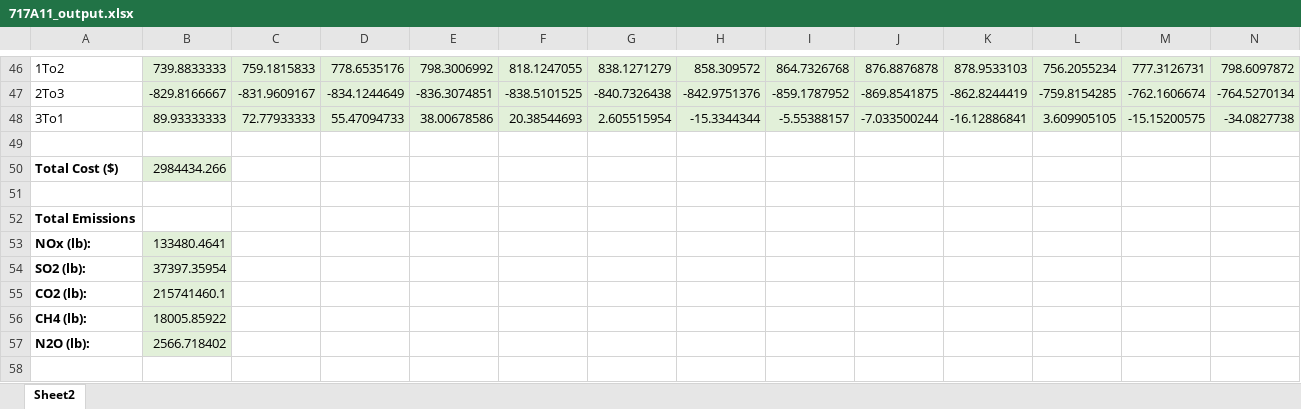
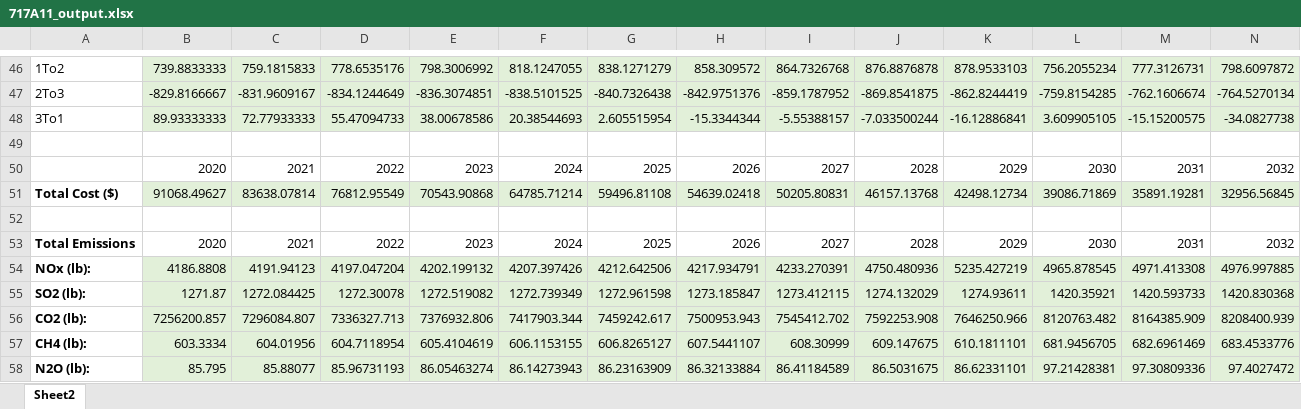
Before and after one commit to jawessel/ENV717A11, an Excel workbook: 717A11_output.xlsx, sheet Sheet2, drawn as a sheet; only a part is shown, gaps mark what is left out; values as stored, in another font and other column widths than the file's, no borders; removed rows and columns are numbered as before the commit, all else as after; rows hold the shown columns only; the diff covers the shown part only; the diff names each change by its address in the sheet, - before the commit and + after, or states it on an @@ line.

Commit message:
added discount rate, changed emissions to output yearly

```diff
--- a/717A11_output.xlsx (sheet Sheet2)
+++ b/717A11_output.xlsx (sheet Sheet2)
-row 50: Total Cost ($) | 2984434.266
+row 50:  | 2020 | 2021 | 2022 | 2023 | 2024 | 2025 | 2026 | 2027 | 2028 | 2029 | 2030 | 2031 | 2032
+row 51: Total Cost ($) | 91068.49627 | 83638.07814 | 76812.95549 | 70543.90868 | 64785.71214 | 59496.81108 | 54639.02418 | 50205.80831 | 46157.13768 | 42498.12734 | 39086.71869 | 35891.19281 | 32956.56845
-B53: (empty)
+B53: 2020
-C53: (empty)
+C53: 2021
-D53: (empty)
+D53: 2022
-E53: (empty)
+E53: 2023
-F53: (empty)
+F53: 2024
-G53: (empty)
+G53: 2025
-H53: (empty)
+H53: 2026
-I53: (empty)
+I53: 2027
-J53: (empty)
+J53: 2028
-K53: (empty)
+K53: 2029
-L53: (empty)
+L53: 2030
-M53: (empty)
+M53: 2031
-N53: (empty)
+N53: 2032
-row 53: NOx (lb): | 133480.4641
-row 54: SO2 (lb): | 37397.35954
-row 55: CO2 (lb): | 215741460.1
-row 56: CH4 (lb): | 18005.85922
-row 57: N2O (lb): | 2566.718402
+row 54: NOx (lb): | 4186.8808 | 4191.94123 | 4197.047204 | 4202.199132 | 4207.397426 | 4212.642506 | 4217.934791 | 4233.270391 | 4750.480936 | 5235.427219 | 4965.878545 | 4971.413308 | 4976.997885
+row 55: SO2 (lb): | 1271.87 | 1272.084425 | 1272.30078 | 1272.519082 | 1272.739349 | 1272.961598 | 1273.185847 | 1273.412115 | 1274.132029 | 1274.93611 | 1420.35921 | 1420.593733 | 1420.830368
+row 56: CO2 (lb): | 7256200.857 | 7296084.807 | 7336327.713 | 7376932.806 | 7417903.344 | 7459242.617 | 7500953.943 | 7545412.702 | 7592253.908 | 7646250.966 | 8120763.482 | 8164385.909 | 8208400.939
+row 57: CH4 (lb): | 603.3334 | 604.01956 | 604.7118954 | 605.4104619 | 606.1153155 | 606.8265127 | 607.5441107 | 608.30999 | 609.147675 | 610.1811101 | 681.9456705 | 682.6961469 | 683.4533776
+row 58: N2O (lb): | 85.795 | 85.88077 | 85.96731193 | 86.05463274 | 86.14273943 | 86.23163909 | 86.32133884 | 86.41184589 | 86.5031675 | 86.62331101 | 97.21428381 | 97.30809336 | 97.4027472
```
Also changed, not shown: 14 edited cells elsewhere in this sheet, 717A11_data_in.xlsx, 2 other files.
